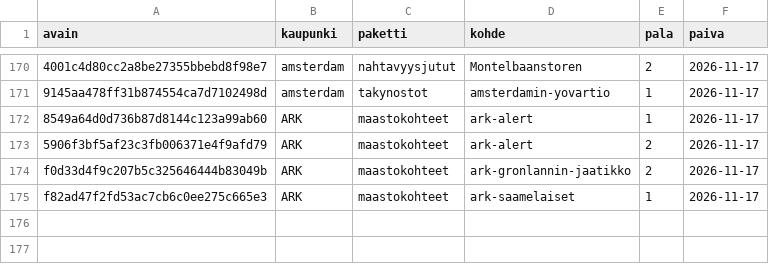
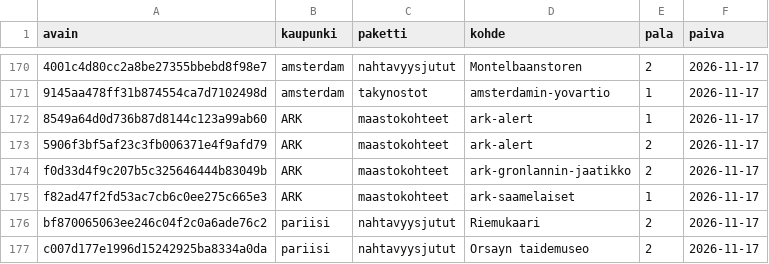
Before and after one commit to ravelius/Matkakirja, a TSV file: data/aanitysjono.tsv, drawn as a sheet; only a part is shown, gaps mark what is left out.

```diff
--- a/data/aanitysjono.tsv
+++ b/data/aanitysjono.tsv
@@ -175 +175,3 @@ f0d33d4f9c207b5c325646444b83049b	ARK	maastokohteet	ark-gronlannin-jaatikko	2	202
 f82ad47f2fd53ac7cb6c0ee275c665e3	ARK	maastokohteet	ark-saamelaiset	1	2026-11-17
+bf870065063ee246c04f2c0a6ade76c2	pariisi	nahtavyysjutut	Riemukaari	2	2026-11-17
+c007d177e1996d15242925ba8334a0da	pariisi	nahtavyysjutut	Orsayn taidemuseo	2	2026-11-17
```
Also changed, not shown: 1 other file.
